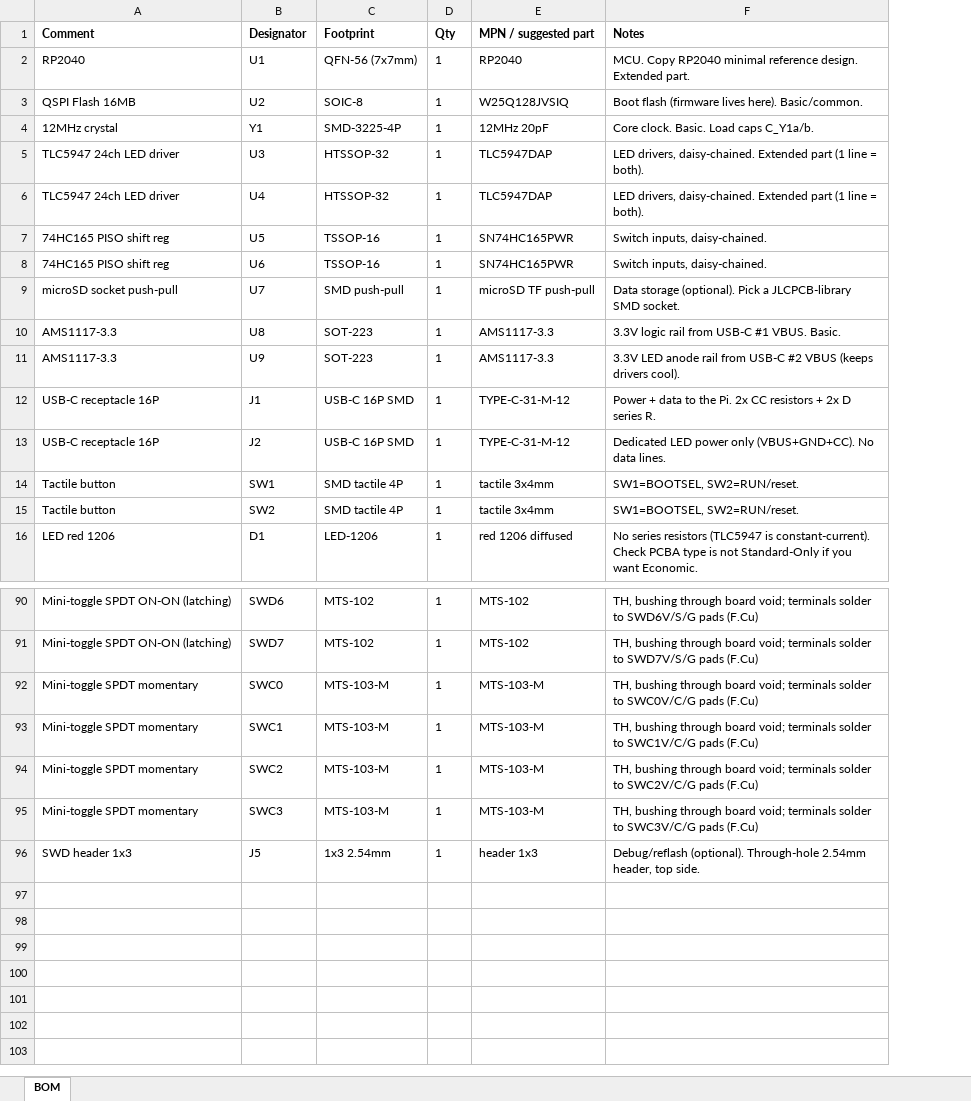
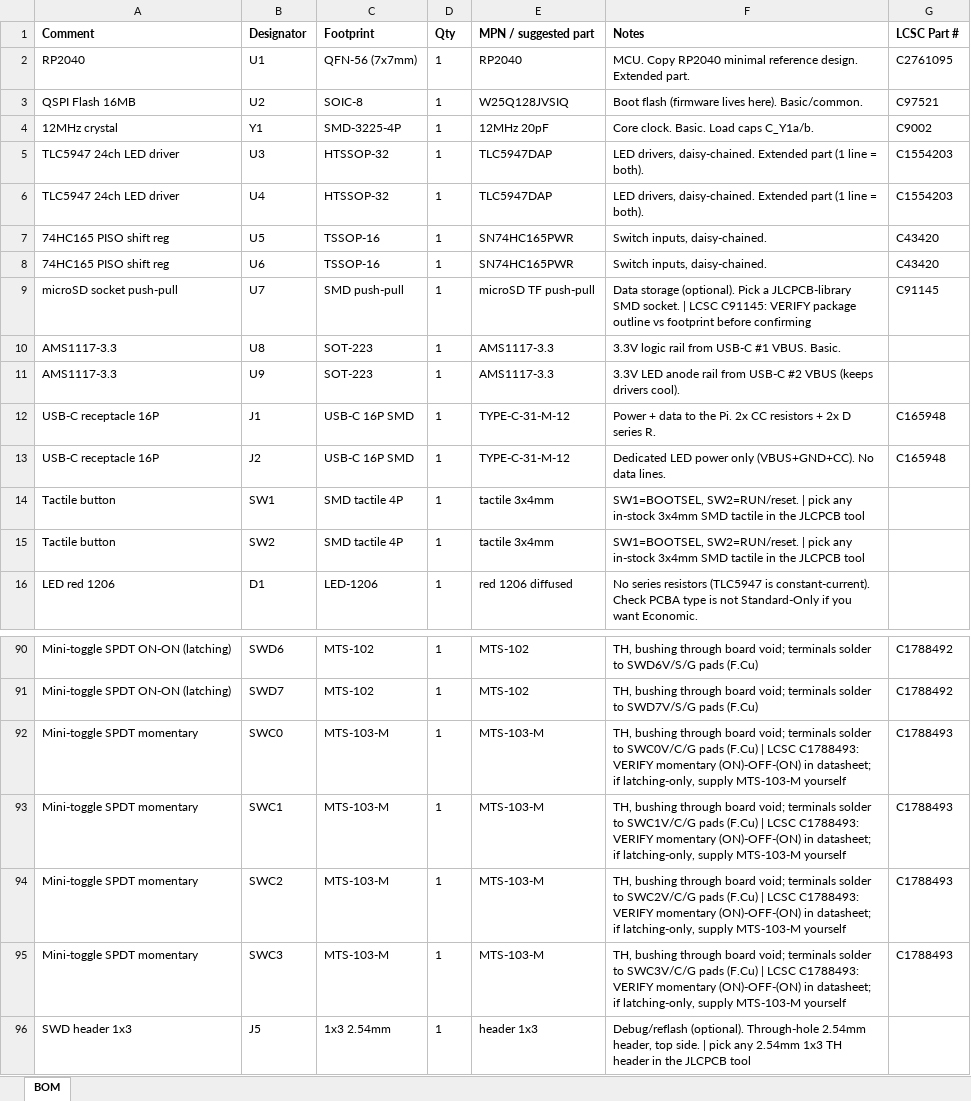
Before and after one commit to sean-galloway/RaspberyPi-IMSAI-8080, an Excel workbook: hardware/fab-rev5/imspi8080-rev5-bom.xlsx, sheet BOM, drawn as a sheet; only a part is shown, gaps mark what is left out; values as stored, in another font and other column widths than the file's, no borders; the diff names each change by its address in the sheet, - before the commit and + after, or states it on an @@ line.

Commit message:
fab(rev5): LCSC part numbers in BOM for JLCPCB auto-match
Adds 'LCSC Part #' column (22 rows) so the JLCPCB matcher resolves the
parts it couldn't find: RP2040 C2761095, flash C97521, TLC5947 C1554203,
165 C43420, USB-C C165948, crystal C9002, microSD C91145 (verify package),
MTS-102=C1788492, MT-0-103 C1788493 (VERIFY momentary in datasheet; note
says supply MTS-103-M yourself if latching-only). SW1/SW2/J5 annotated as
tool-picked. Passives/LEDs stay blank (JLCPCB auto-matches them).

```diff
--- a/hardware/fab-rev5/imspi8080-rev5-bom.xlsx (sheet BOM)
+++ b/hardware/fab-rev5/imspi8080-rev5-bom.xlsx (sheet BOM)
+column G (LCSC Part #), rows 2-13: C2761095 | C97521 | C9002 | C1554203 | C1554203 | C43420 | C43420 | C91145 |  |  | C165948 | C165948; rows 90-95: C1788492 | C1788492 | C1788493 | C1788493 | C1788493 | C1788493
-F9 (Notes): …SMD socket.
+F9 (Notes): …SMD socket. | LCSC C91145: VERIFY package outline vs footprint before confirming
-F14:F15 (Notes): SW1=BOOTSEL, SW2=RUN/reset.
+F14:F15 (Notes): SW1=BOOTSEL, SW2=RUN/reset. | pick any in-stock 3x4mm SMD tactile in the JLCPCB tool
-F92 (Notes): …pads (F.Cu)
+F92 (Notes): …pads (F.Cu) | LCSC C1788493: VERIFY momentary (ON)-OFF-(ON) in datasheet; if latching-only, supply MTS-103-M yourself
-F93 (Notes): …pads (F.Cu)
+F93 (Notes): …pads (F.Cu) | LCSC C1788493: VERIFY momentary (ON)-OFF-(ON) in datasheet; if latching-only, supply MTS-103-M yourself
-F94 (Notes): …pads (F.Cu)
+F94 (Notes): …pads (F.Cu) | LCSC C1788493: VERIFY momentary (ON)-OFF-(ON) in datasheet; if latching-only, supply MTS-103-M yourself
-F95 (Notes): …pads (F.Cu)
+F95 (Notes): …pads (F.Cu) | LCSC C1788493: VERIFY momentary (ON)-OFF-(ON) in datasheet; if latching-only, supply MTS-103-M yourself
-F96 (Notes): …top side.
+F96 (Notes): …top side. | pick any 2.54mm 1x3 TH header in the JLCPCB tool
```
Also changed, not shown: 2 other files.
